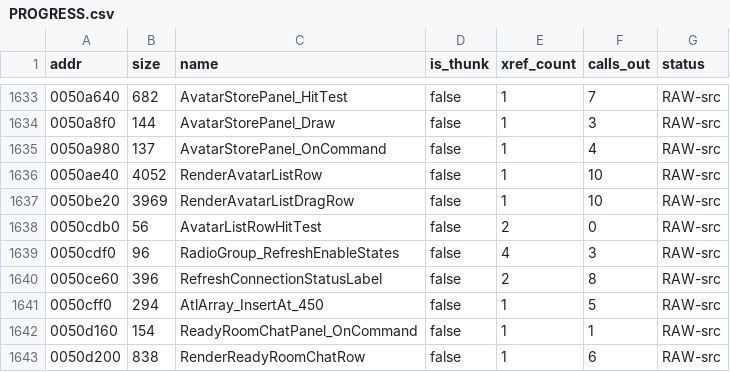
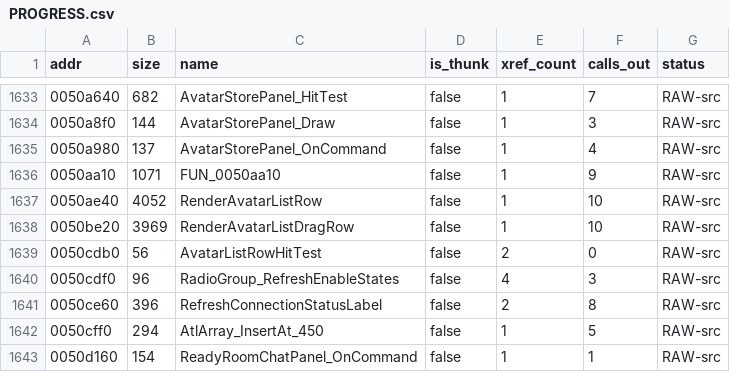
Before and after one commit to colemancda/GunBound-Decomp, a CSV file: PROGRESS.csv, drawn as a sheet; only a part is shown, gaps mark what is left out; the shorter side is filled out with more unchanged rows.

```diff
--- a/PROGRESS.csv
+++ b/PROGRESS.csv
@@ -1635,2 +1635,3 @@ addr,size,name,is_thunk,xref_count,calls_out,status
 0050a980,137,AvatarStorePanel_OnCommand,false,1,4,RAW-src
+0050aa10,1071,FUN_0050aa10,false,1,9,RAW-src
 0050ae40,4052,RenderAvatarListRow,false,1,10,RAW-src
```
Also changed, not shown: 5 other files.
